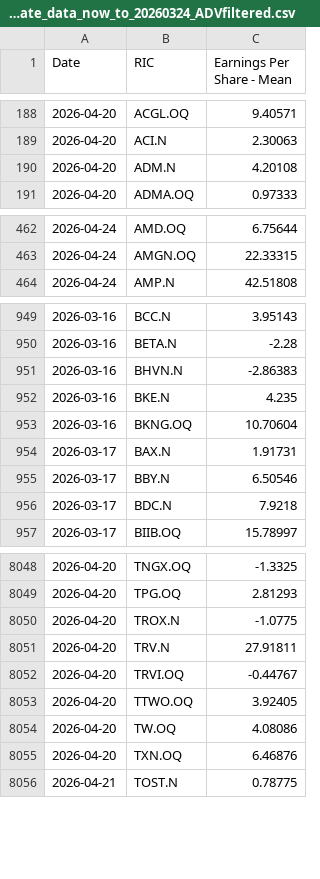
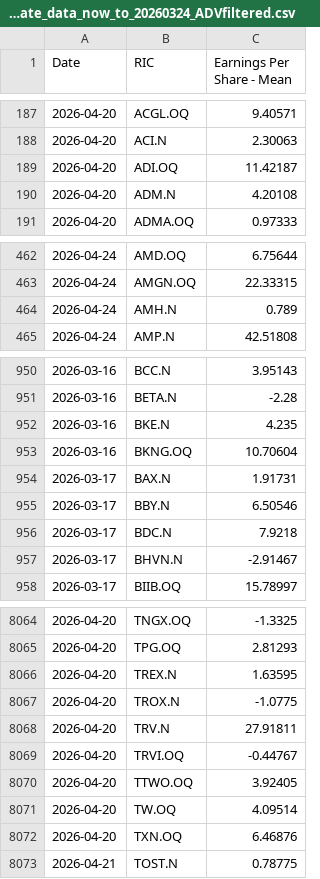
Before and after one commit to Sissiy2018/Trading-code, a CSV file: Hist_data_Russel3000/Daily_new_data/lseg_EPSestimate_data_now_to_20260324_ADVfiltered.csv, drawn as a sheet; only a part is shown, gaps mark what is left out; the diff covers the shown part only.

```diff
--- a/Hist_data_Russel3000/Daily_new_data/lseg_EPSestimate_data_now_to_20260324_ADVfiltered.csv
+++ b/Hist_data_Russel3000/Daily_new_data/lseg_EPSestimate_data_now_to_20260324_ADVfiltered.csv
@@ -189,2 +188,3 @@
 2026-04-20,ACI.N,2.30063
+2026-04-20,ADI.OQ,11.42187
 2026-04-20,ADM.N,4.20108
@@ -463,2 +463,3 @@
 2026-04-24,AMGN.OQ,22.33315
+2026-04-24,AMH.N,0.789
 2026-04-24,AMP.N,42.51808
@@ -950,3 +951,2 @@
 2026-03-16,BETA.N,-2.28
-2026-03-16,BHVN.N,-2.86383
 2026-03-16,BKE.N,4.235
@@ -956,2 +956,3 @@
 2026-03-17,BDC.N,7.9218
+2026-03-17,BHVN.N,-2.91467
 2026-03-17,BIIB.OQ,15.78997
@@ -8049,2 +8065,3 @@
 2026-04-20,TPG.OQ,2.81293
+2026-04-20,TREX.N,1.63595
 2026-04-20,TROX.N,-1.0775
@@ -8053,3 +8070,3 @@
 2026-04-20,TTWO.OQ,3.92405
-2026-04-20,TW.OQ,4.08086
+2026-04-20,TW.OQ,4.09514
 2026-04-20,TXN.OQ,6.46876
```
Also changed, not shown: 16 added rows, 1 removed row and 53 edited cells elsewhere in this file, Hist_data_Russel3000/Daily_new_data/lseg_multi_data_now_to_20260324_ADVfiltered.csv, Hist_data_Stoxx600/Daily_new_data/currency_data_now_to_20260324.csv, 7 other files.
